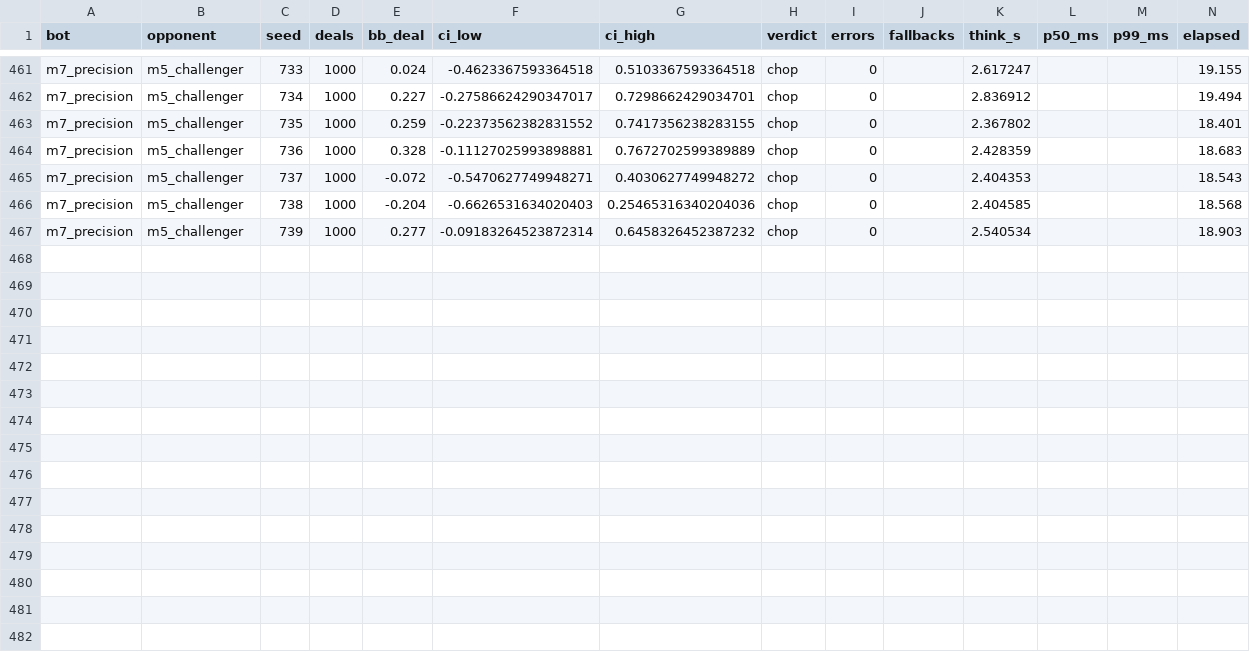
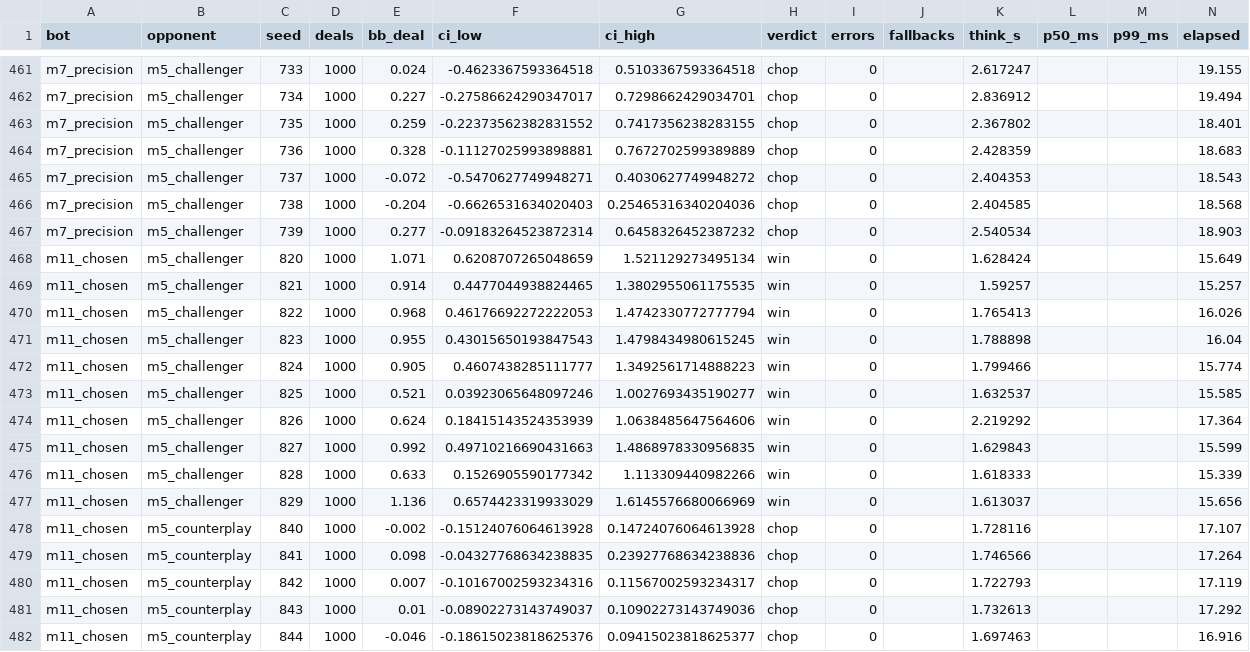
Before and after one commit to karammasad/pokerMAKK, a CSV file: league/results.csv, drawn as a sheet; only a part is shown, gaps mark what is left out; the diff names each change by its address in the sheet, - before the commit and + after, or states it on an @@ line.

```diff
--- a/league/results.csv
+++ b/league/results.csv
+row 468: m11_chosen | m5_challenger | 820 | 1000 | 1.071 | 0.6208707265048659 | 1.521129273495134 | win | 0 |  | 1.628424 |  |  | 15.649
+row 469: m11_chosen | m5_challenger | 821 | 1000 | 0.914 | 0.4477044938824465 | 1.3802955061175535 | win | 0 |  | 1.59257 |  |  | 15.257
+row 470: m11_chosen | m5_challenger | 822 | 1000 | 0.968 | 0.46176692272222053 | 1.4742330772777794 | win | 0 |  | 1.765413 |  |  | 16.026
+row 471: m11_chosen | m5_challenger | 823 | 1000 | 0.955 | 0.43015650193847543 | 1.4798434980615245 | win | 0 |  | 1.788898 |  |  | 16.04
+row 472: m11_chosen | m5_challenger | 824 | 1000 | 0.905 | 0.4607438285111777 | 1.3492561714888223 | win | 0 |  | 1.799466 |  |  | 15.774
+row 473: m11_chosen | m5_challenger | 825 | 1000 | 0.521 | 0.03923065648097246 | 1.0027693435190277 | win | 0 |  | 1.632537 |  |  | 15.585
+row 474: m11_chosen | m5_challenger | 826 | 1000 | 0.624 | 0.18415143524353939 | 1.0638485647564606 | win | 0 |  | 2.219292 |  |  | 17.364
+row 475: m11_chosen | m5_challenger | 827 | 1000 | 0.992 | 0.49710216690431663 | 1.4868978330956835 | win | 0 |  | 1.629843 |  |  | 15.599
+row 476: m11_chosen | m5_challenger | 828 | 1000 | 0.633 | 0.1526905590177342 | 1.113309440982266 | win | 0 |  | 1.618333 |  |  | 15.339
+row 477: m11_chosen | m5_challenger | 829 | 1000 | 1.136 | 0.6574423319933029 | 1.6145576680066969 | win | 0 |  | 1.613037 |  |  | 15.656
+row 478: m11_chosen | m5_counterplay | 840 | 1000 | -0.002 | -0.15124076064613928 | 0.14724076064613928 | chop | 0 |  | 1.728116 |  |  | 17.107
+row 479: m11_chosen | m5_counterplay | 841 | 1000 | 0.098 | -0.04327768634238835 | 0.23927768634238836 | chop | 0 |  | 1.746566 |  |  | 17.264
+row 480: m11_chosen | m5_counterplay | 842 | 1000 | 0.007 | -0.10167002593234316 | 0.11567002593234317 | chop | 0 |  | 1.722793 |  |  | 17.119
+row 481: m11_chosen | m5_counterplay | 843 | 1000 | 0.01 | -0.08902273143749037 | 0.10902273143749036 | chop | 0 |  | 1.732613 |  |  | 17.292
+row 482: m11_chosen | m5_counterplay | 844 | 1000 | -0.046 | -0.18615023818625376 | 0.09415023818625377 | chop | 0 |  | 1.697463 |  |  | 16.916
```
Also changed, not shown: 8 other files.
